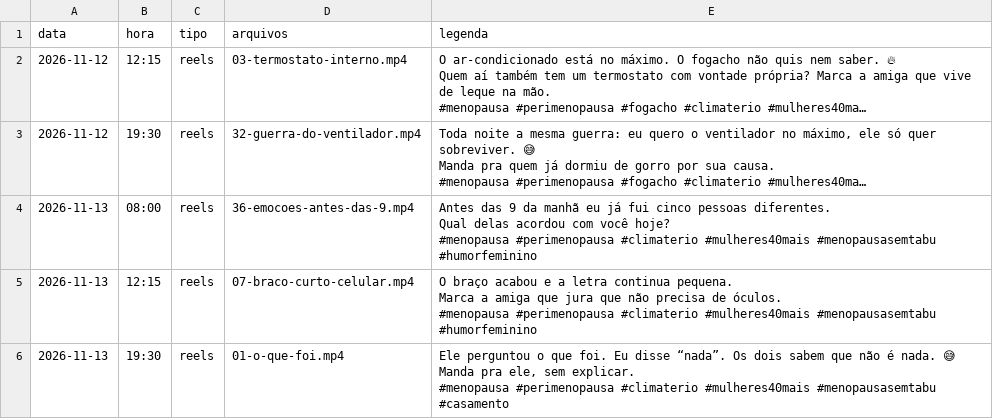
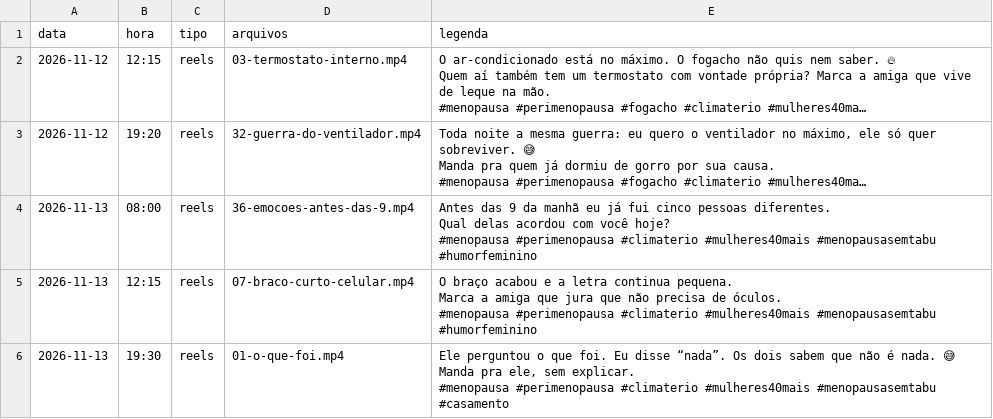
Before and after one commit to Bvilela35/agendador-instagram, a CSV file: posts.csv, drawn as a sheet; only a part is shown; long unchanged cells end in …; the diff names each change by its address in the sheet, - before the commit and + after, or states it on an @@ line.

```diff
--- a/posts.csv
+++ b/posts.csv
-B3 (hora): 19:30
+B3 (hora): 19:20
```
